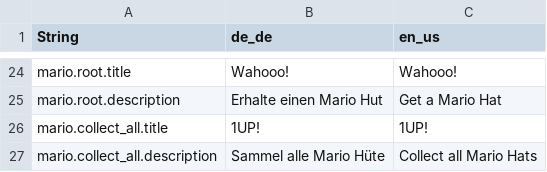
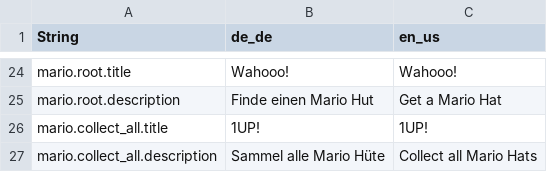
Before and after one commit to OrangeUtan/Hats, a CSV file: resourcepack/assets/minecraft/lang/advancements.hats.csv, drawn as a sheet; only a part is shown, gaps mark what is left out; the diff covers the shown part only; the diff names each change by its address in the sheet, - before the commit and + after, or states it on an @@ line.

```diff
--- a/resourcepack/assets/minecraft/lang/advancements.hats.csv
+++ b/resourcepack/assets/minecraft/lang/advancements.hats.csv
-B25 (de_de): Erhalte einen Mario Hut
+B25 (de_de): Finde einen Mario Hut
```
Also changed, not shown: 32 edited cells elsewhere in this file, 1 other file.
